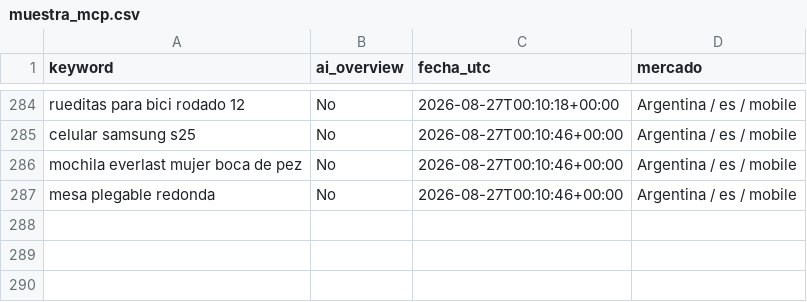
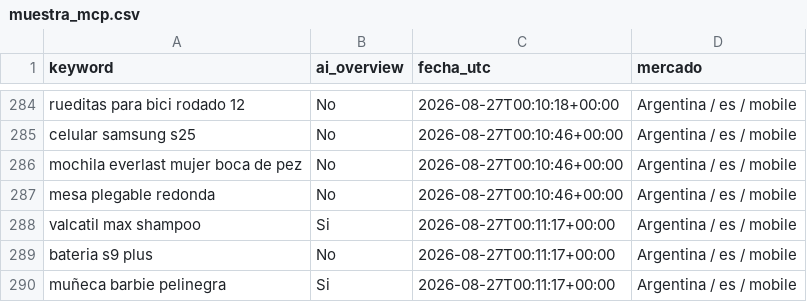
Before and after one commit to NFerreiro/lawebpiola, a CSV file: estado/muestra_mcp.csv, drawn as a sheet; only a part is shown, gaps mark what is left out.

```diff
--- a/estado/muestra_mcp.csv
+++ b/estado/muestra_mcp.csv
@@ -287 +287,4 @@ mochila everlast mujer boca de pez,No,2026-08-27T00:10:46+00:00,Argentina / es /
 mesa plegable redonda,No,2026-08-27T00:10:46+00:00,Argentina / es / mobile
+valcatil max shampoo,Si,2026-08-27T00:11:17+00:00,Argentina / es / mobile
+bateria s9 plus,No,2026-08-27T00:11:17+00:00,Argentina / es / mobile
+muñeca barbie pelinegra,Si,2026-08-27T00:11:17+00:00,Argentina / es / mobile
```
